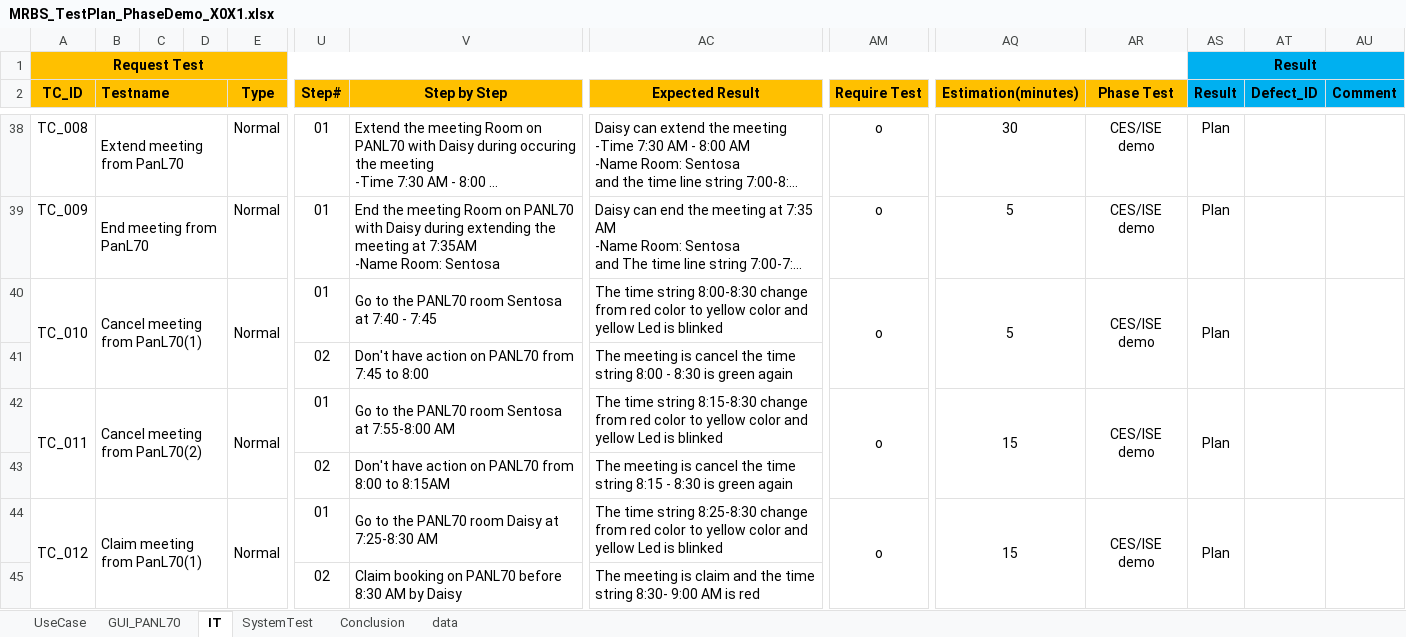
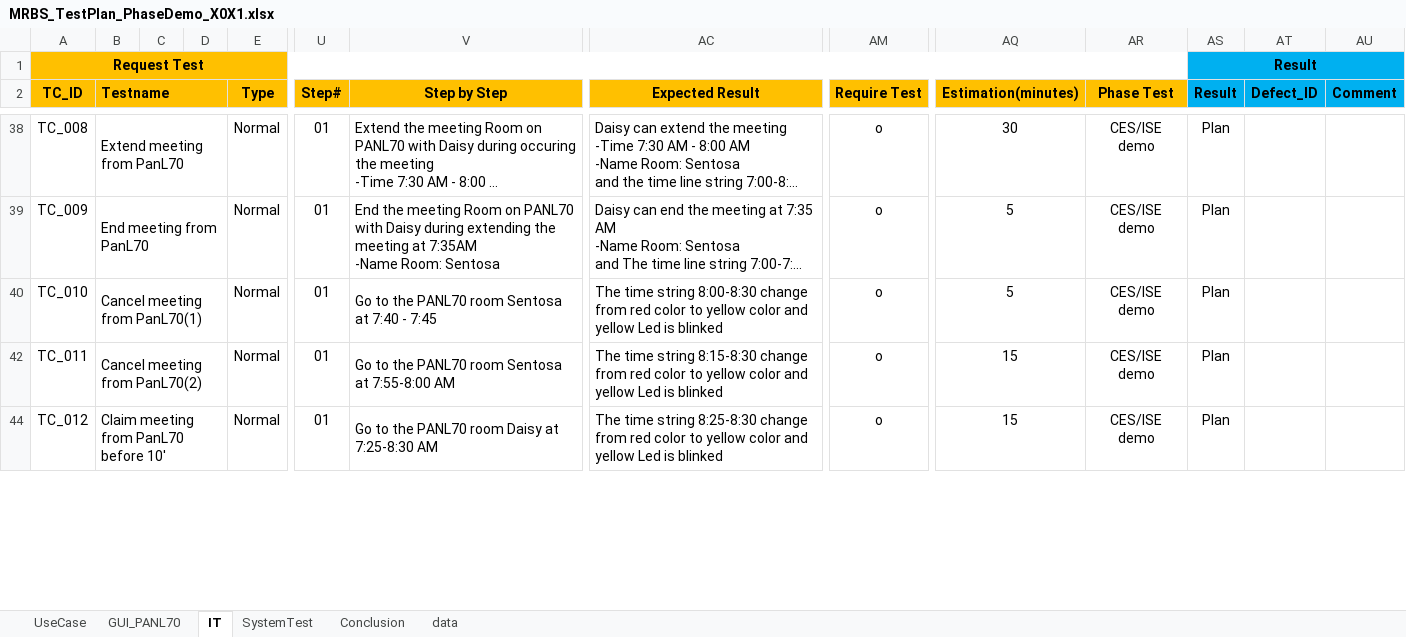
Before and after one commit to long-do-brtchip/MRBS_Catering, an Excel workbook: TestPlan/MRBS_TestPlan_PhaseDemo_X0X1.xlsx, sheet IT, drawn as a sheet; only a part is shown, gaps mark what is left out; long unchanged cells end in …; values as stored, in another font and other column widths than the file's, no borders; conditional formats not drawn; rows hold the shown columns only; the diff covers the shown part only; the diff names each change by its address in the sheet, - before the commit and + after, or states it on an @@ line.

```diff
--- a/TestPlan/MRBS_TestPlan_PhaseDemo_X0X1.xlsx (sheet IT)
+++ b/TestPlan/MRBS_TestPlan_PhaseDemo_X0X1.xlsx (sheet IT)
-A40:A41 merged
-E40:E41 merged
-AM40:AM41 merged
-AQ40:AQ41 merged
-AR40:AR41 merged
-AS40:AS41 merged
-AT40:AT41 merged
-AU40:AU41 merged
@@ row 41 hidden:  |  |  |  |  | 02 | Don't have action on PANL70 from 7:45 to 8:00 | The meeting is cancel the time string 8:00 - 8:30 is green again @@
-A42:A43 merged
-E42:E43 merged
-AM42:AM43 merged
-AQ42:AQ43 merged
-AR42:AR43 merged
-AS42:AS43 merged
-AT42:AT43 merged
-AU42:AU43 merged
@@ row 43 hidden:  |  |  |  |  | 02 | Don't have action on PANL70 from 8:00 to 8:15AM | The meeting is cancel the time string 8:15 - 8:30 is green again @@
-A44:A45 merged
-B44 (Testname): Claim meeting from PanL70(1)
+B44 (Testname): Claim meeting from PanL70 before 10'
-E44:E45 merged
-AM44:AM45 merged
-AQ44:AQ45 merged
-AR44:AR45 merged
-AS44:AS45 merged
-AT44:AT45 merged
-AU44:AU45 merged
-row 45:  |  |  |  |  | 02 | Claim booking on PANL70 before 8:30 AM by Daisy | The meeting is claim and the time string 8:30- 9:00 AM is red
```
Also changed, not shown: 8 removed rows, 34 hidden or unhidden rows, 5 edited cells and merged cells elsewhere in this sheet, sheet SystemTest, sheet Conclusion, formulas that keep their value, hidden cells.
